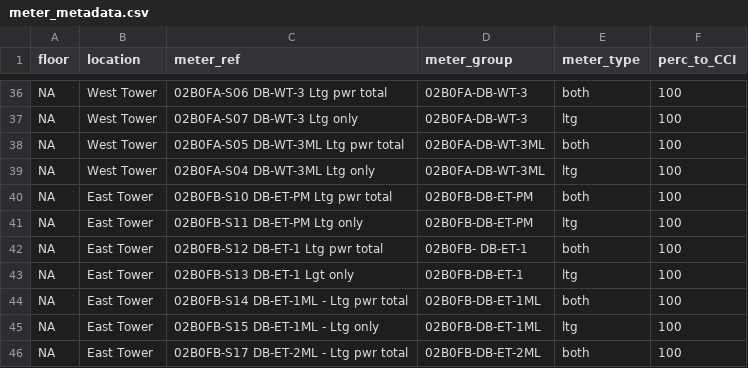
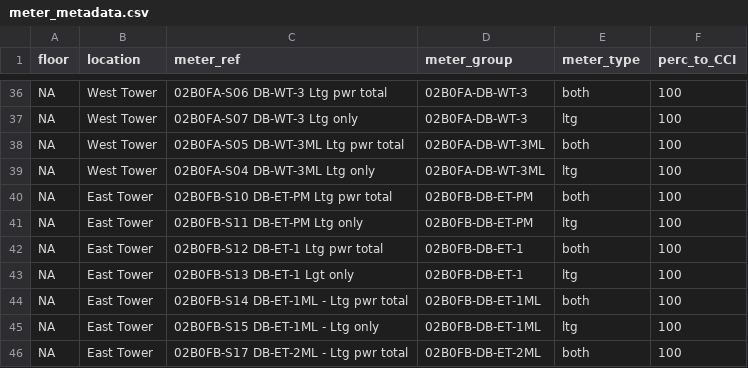
Before and after one commit to lizziepear/CCI_electricity, a CSV file: meter_metadata.csv, drawn as a sheet; only a part is shown, gaps mark what is left out; the diff covers the shown part only.

```diff
--- a/meter_metadata.csv
+++ b/meter_metadata.csv
@@ -41,3 +41,3 @@ NA,East Tower,02B0FB-S10 DB-ET-PM Ltg pwr total,02B0FB-DB-ET-PM,both,100
 NA,East Tower,02B0FB-S11 DB-ET-PM Ltg only,02B0FB-DB-ET-PM,ltg,100
-NA,East Tower,02B0FB-S12 DB-ET-1 Ltg pwr total,02B0FB- DB-ET-1,both,100
+NA,East Tower,02B0FB-S12 DB-ET-1 Ltg pwr total,02B0FB-DB-ET-1,both,100
 NA,East Tower,02B0FB-S13 DB-ET-1 Lgt only,02B0FB-DB-ET-1,ltg,100
```
Also changed, not shown: 12 edited cells elsewhere in this file, 6 other files.
